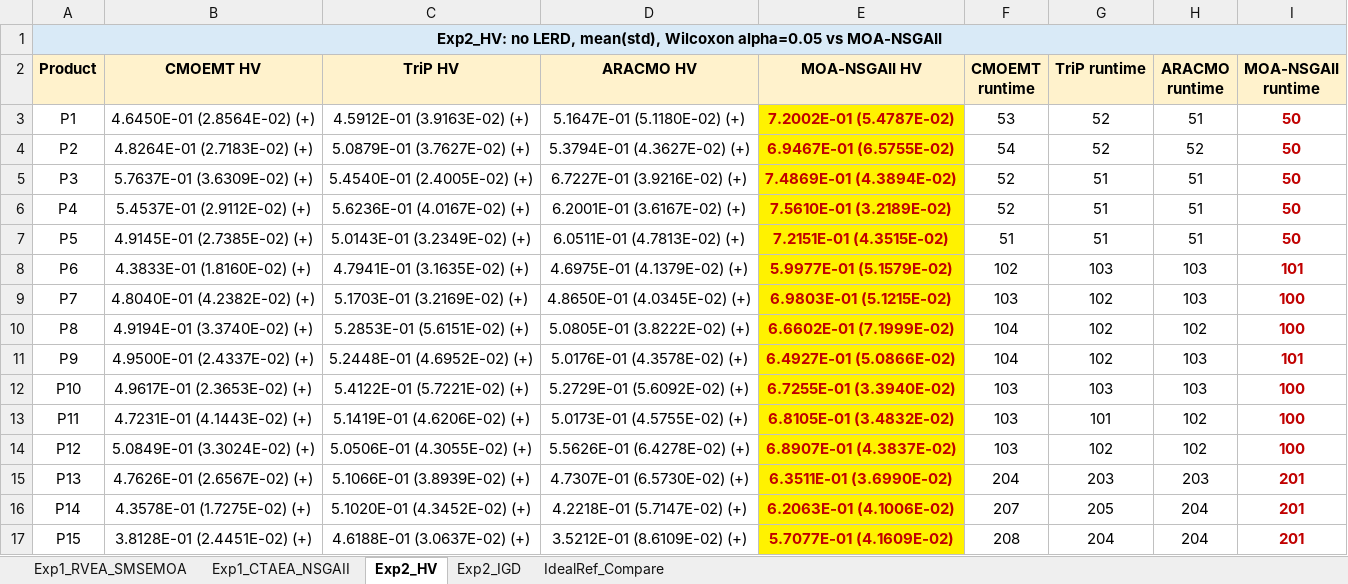
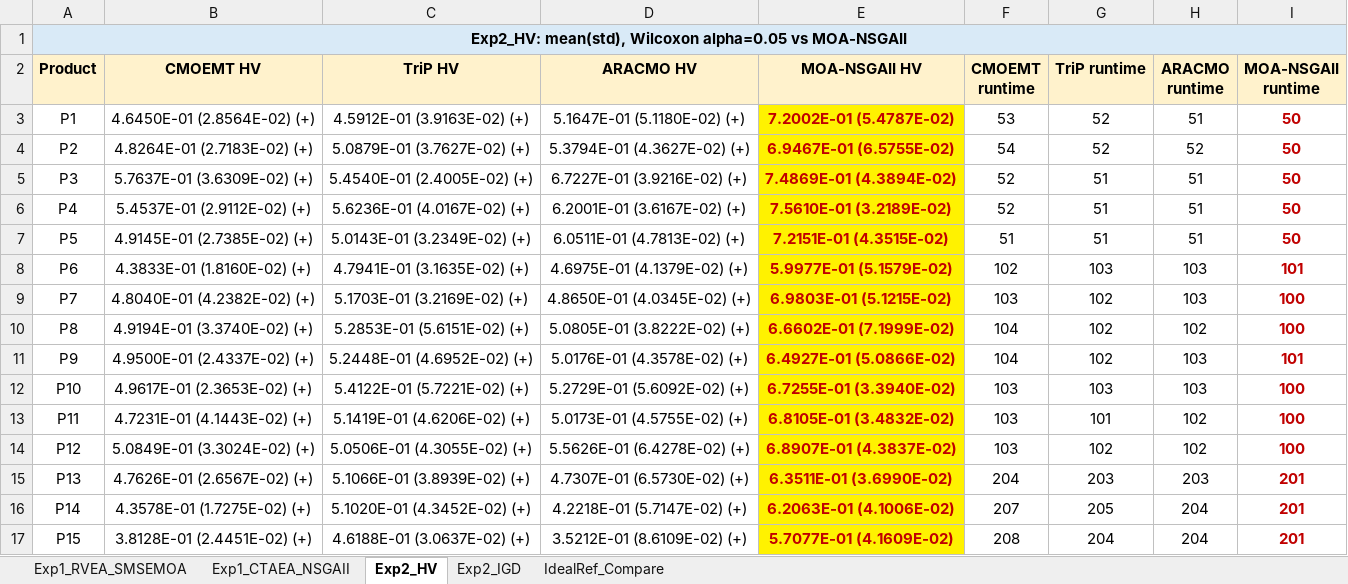
Before and after one commit to fenglinggui/MOA-EP-RDSP, an Excel workbook: results/combined/formal_experiment1_experiment2_merged_summary.xlsx, sheet Exp2_HV, drawn as a sheet; values as stored, in another font and other column widths than the file's, no borders; the diff names each change by its address in the sheet, - before the commit and + after, or states it on an @@ line.

```diff
--- a/results/combined/formal_experiment1_experiment2_merged_summary.xlsx (sheet Exp2_HV)
+++ b/results/combined/formal_experiment1_experiment2_merged_summary.xlsx (sheet Exp2_HV)
-A1 (Product): Exp2_HV: no LERD, mean(std), Wilcoxon…
+A1 (Product): Exp2_HV: mean(std), Wilcoxon…
```
Also changed, not shown: sheet Exp2_IGD, results/experiment2_moa_vs_frameworks_same_time/summaries/experiment2_moa_vs_frameworks_same_time_summary.xlsx, 7 other files.
